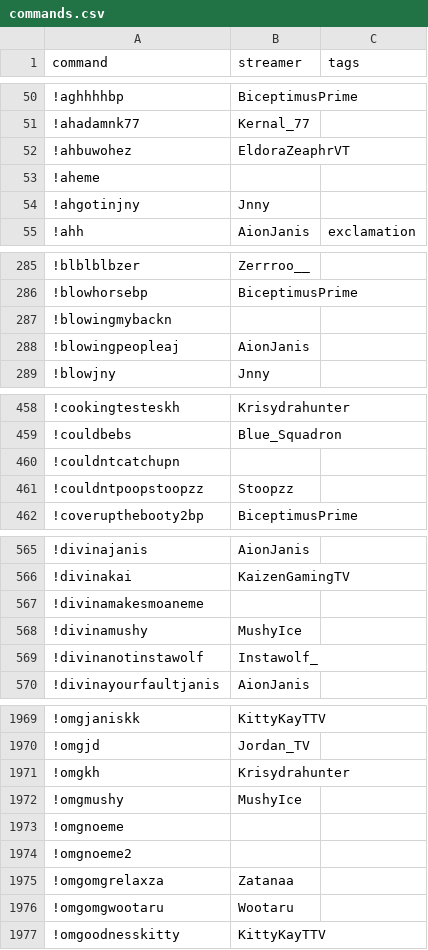
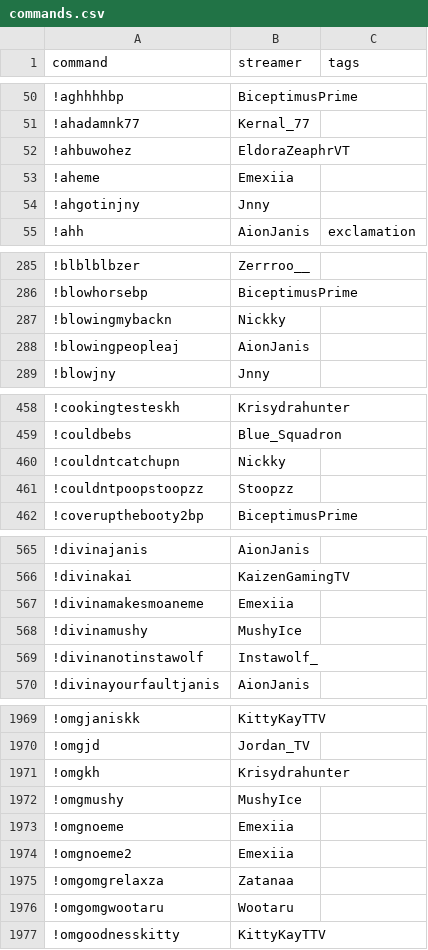
Before and after one commit to aionjanis/aionjanis.github.io, a CSV file: commands.csv, drawn as a sheet; only a part is shown, gaps mark what is left out; the diff covers the shown part only.

```diff
--- a/commands.csv
+++ b/commands.csv
@@ -52,3 +52,3 @@ command,streamer,tags
 !ahbuwohez,EldoraZeaphrVT,
-!aheme,,
+!aheme,Emexiia,
 !ahgotinjny,Jnny,
@@ -286,3 +286,3 @@ command,streamer,tags
 !blowhorsebp,BiceptimusPrime,
-!blowingmybackn,,
+!blowingmybackn,Nickky,
 !blowingpeopleaj,AionJanis,
@@ -459,3 +459,3 @@ command,streamer,tags
 !couldbebs,Blue_Squadron,
-!couldntcatchupn,,
+!couldntcatchupn,Nickky,
 !couldntpoopstoopzz,Stoopzz,
@@ -566,3 +566,3 @@ command,streamer,tags
 !divinakai,KaizenGamingTV,
-!divinamakesmoaneme,,
+!divinamakesmoaneme,Emexiia,
 !divinamushy,MushyIce,
@@ -1972,4 +1972,4 @@ command,streamer,tags
 !omgmushy,MushyIce,
-!omgnoeme,,
-!omgnoeme2,,
+!omgnoeme,Emexiia,
+!omgnoeme2,Emexiia,
 !omgomgrelaxza,Zatanaa,
```
Also changed, not shown: 59 edited cells elsewhere in this file.
